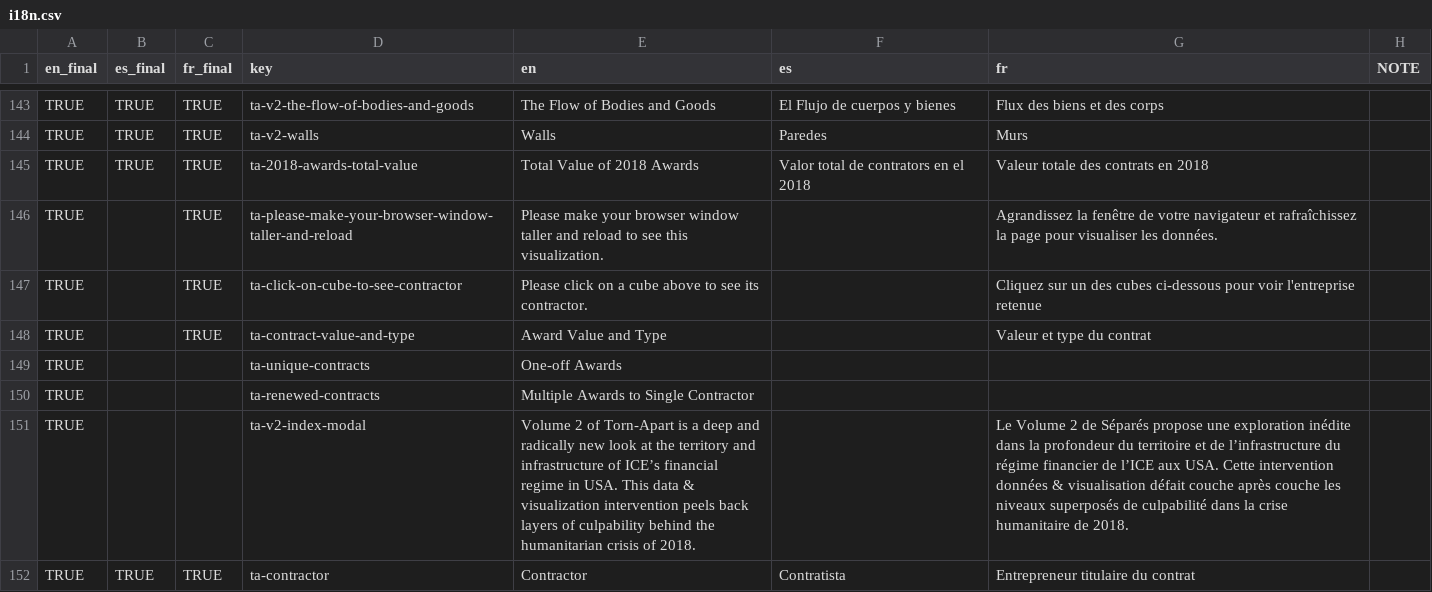
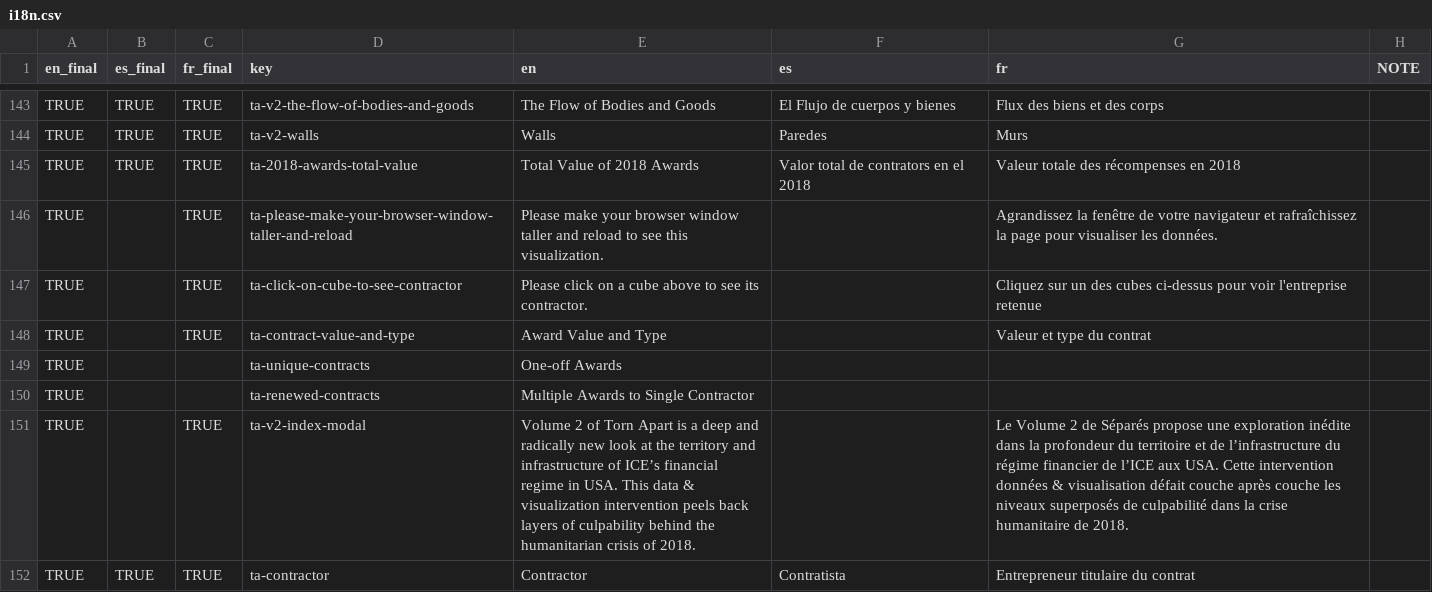
Before and after one commit to xpmethod/torn-apart, a CSV file: data/i18n.csv, drawn as a sheet; only a part is shown, gaps mark what is left out; the diff covers the shown part only.

```diff
--- a/data/i18n.csv
+++ b/data/i18n.csv
@@ -145,5 +145,5 @@ TRUE,TRUE,TRUE,ta-v2-the-flow-of-bodies-and-goods,The Flow of Bodies and Goods,E
 TRUE,TRUE,TRUE,ta-v2-walls,Walls,Paredes,Murs,
-TRUE,TRUE,TRUE,ta-2018-awards-total-value,Total Value of 2018 Awards,Valor total de contrators en el 2018,Valeur totale des contrats en 2018,
+TRUE,TRUE,TRUE,ta-2018-awards-total-value,Total Value of 2018 Awards,Valor total de contrators en el 2018,Valeur totale des récompenses en 2018,
 TRUE,,TRUE,ta-please-make-your-browser-window-taller-and-reload,Please make your browser window taller and reload to see this visualization.,,Agrandissez la fenêtre de votre navigateur et rafraîchissez la page pour visualiser les données.,
-TRUE,,TRUE,ta-click-on-cube-to-see-contractor,Please click on a cube above to see its contractor.,,Cliquez sur un des cubes ci-dessous pour voir l'entreprise retenue,
+TRUE,,TRUE,ta-click-on-cube-to-see-contractor,Please click on a cube above to see its contractor.,,Cliquez sur un des cubes ci-dessus pour voir l'entreprise retenue,
 TRUE,,TRUE,ta-contract-value-and-type,Award Value and Type,,Valeur et type du contrat,
@@ -151,3 +151,3 @@ TRUE,,,ta-unique-contracts,One-off Awards,,,
 TRUE,,,ta-renewed-contracts,Multiple Awards to Single Contractor,,,
-TRUE,,,ta-v2-index-modal,Volume 2 of Torn-Apart is a deep and radically new look at the territory and infrastructure of ICE’s financial regime in USA. This data & visualization intervention peels back layers of culpability behind the humanitarian crisis of 2018.,,Le Volume 2 de Séparés propose une exploration inédite dans la profondeur du territoire et de l’infrastructure du régime financier de l’ICE aux USA. Cette intervention données & visualisation défait couche après couche les niveaux superposés de culpabilité dans la crise humanitaire de 2018.,
+TRUE,,TRUE,ta-v2-index-modal,Volume 2 of Torn Apart is a deep and radically new look at the territory and infrastructure of ICE’s financial regime in USA. This data & visualization intervention peels back layers of culpability behind the humanitarian crisis of 2018.,,Le Volume 2 de Séparés propose une exploration inédite dans la profondeur du territoire et de l’infrastructure du régime financier de l’ICE aux USA. Cette intervention données & visualisation défait couche après couche les niveaux superposés de culpabilité dans la crise humanitaire de 2018.,
 TRUE,TRUE,TRUE,ta-contractor,Contractor,Contratista,Entrepreneur titulaire du contrat,
```
Also changed, not shown: 5 added rows and 22 edited cells elsewhere in this file, 2 other files.
